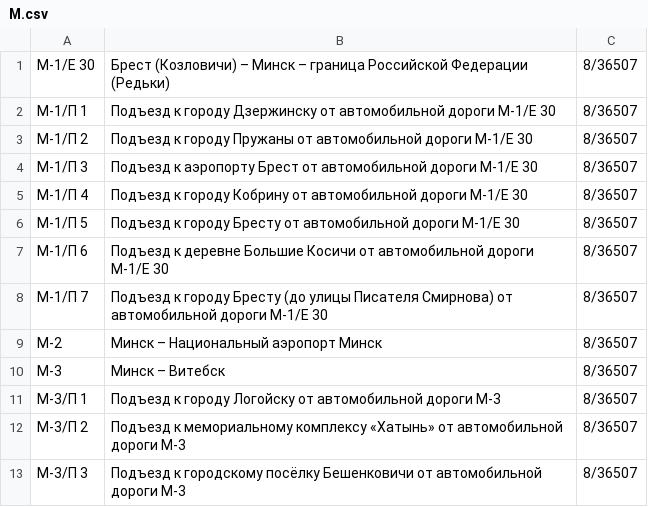
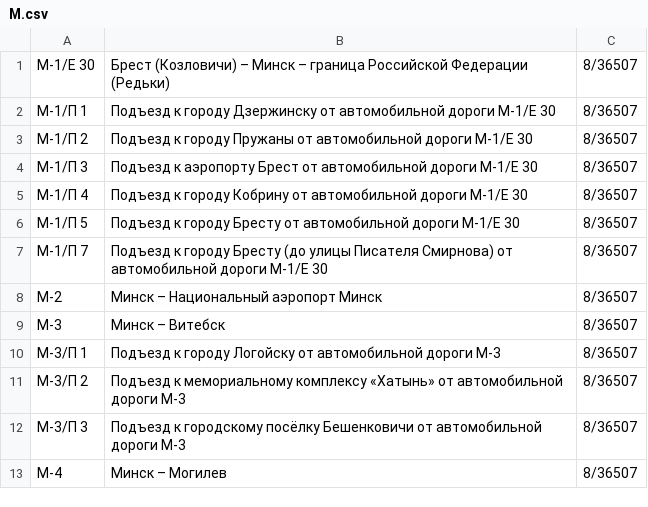
Before and after one commit to lidacity/osm-validator, a CSV file: docs/M.csv, drawn as a sheet; only a part is shown; the shorter side is filled out with more unchanged rows.

```diff
--- a/docs/M.csv
+++ b/docs/M.csv
@@ -6,3 +6,2 @@
 М-1/П 5;Подъезд к городу Бресту от автомобильной дороги М-1/Е 30;8/36507
-М-1/П 6;Подъезд к деревне Большие Косичи от автомобильной дороги М-1/Е 30;8/36507
 М-1/П 7;Подъезд к городу Бресту (до улицы Писателя Смирнова) от автомобильной дороги М-1/Е 30;8/36507
```
Also changed, not shown: docs/P.csv, 1 other file.
